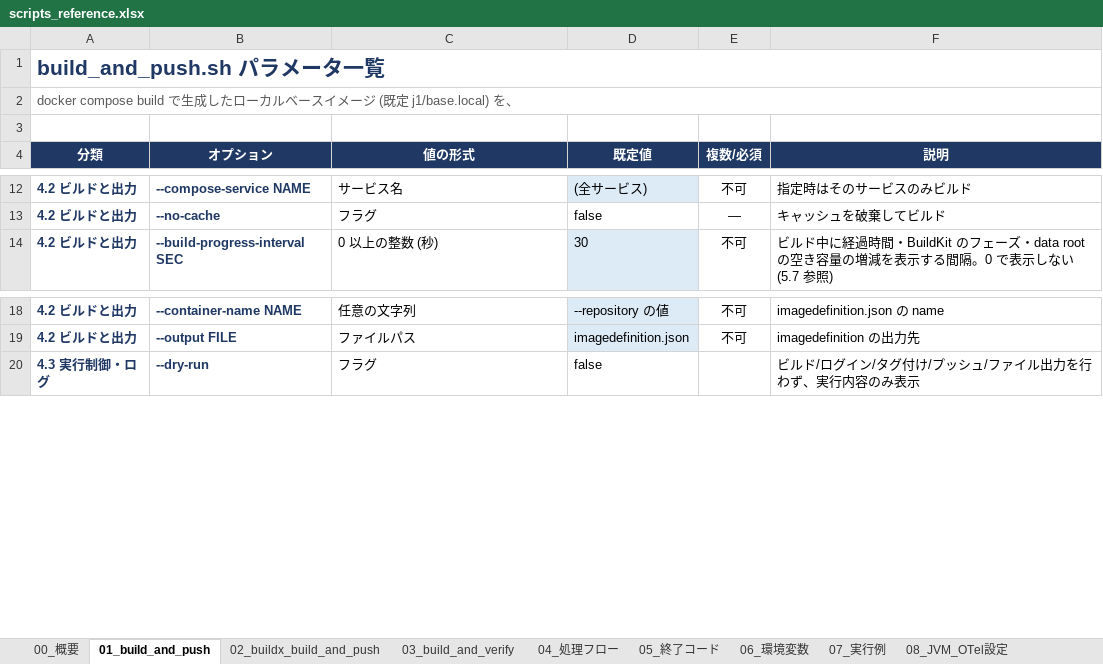
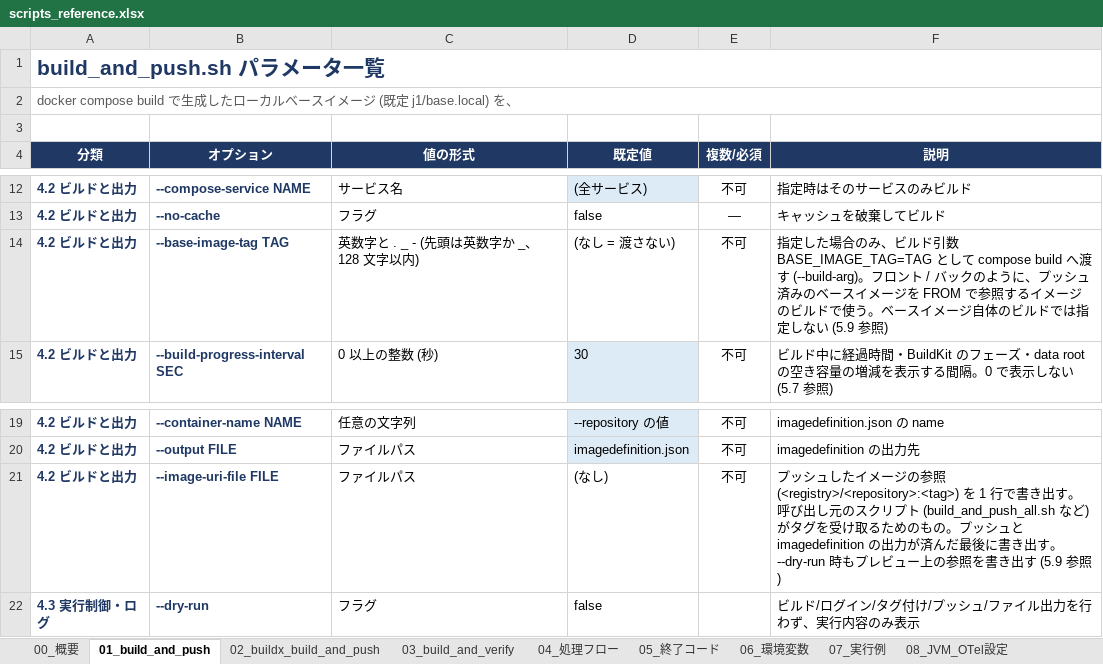
Before and after one commit to ProjectRubyRing/Container_Compose_Build_Push_v2_from_Codex, an Excel workbook: docs/scripts_reference.xlsx, sheet 01_build_and_push, drawn as a sheet; only a part is shown, gaps mark what is left out; values as stored, in another font and other column widths than the file's, no borders; the diff names each change by its address in the sheet, - before the commit and + after, or states it on an @@ line.

```diff
--- a/docs/scripts_reference.xlsx (sheet 01_build_and_push)
+++ b/docs/scripts_reference.xlsx (sheet 01_build_and_push)
+row 14: 4.2 ビルドと出力 | --base-image-tag TAG | 英数字と . _ - (先頭は英数字か _、128 文字以内) | (なし = 渡さない) | 不可 | 指定した場合のみ、ビルド引数 BASE_IMAGE_TAG=TAG として compose build へ渡す (--build-arg)。フロント / バックのように、プッシュ済みのベースイメージを FROM で参照するイメージのビルドで使う。ベースイメージ自体のビルドでは指定しない (5.9 参照)
+row 21: 4.2 ビルドと出力 | --image-uri-file FILE | ファイルパス | (なし) | 不可 | プッシュしたイメージの参照 (<registry>/<repository>:<tag>) を 1 行で書き出す。呼び出し元のスクリプト (build_and_push_all.sh など) がタグを受け取るためのもの。プッシュと imagedefinition の出力が済んだ最後に書き出す。--dry-run 時もプレビュー上の参照を書き出す (5.9 参照)
```
Also changed, not shown: sheet 07_実行例, sheet 00_概要, sheet 04_処理フロー, sheet 05_終了コード, docs/build_and_push_guide.xlsx, 5 other files.
